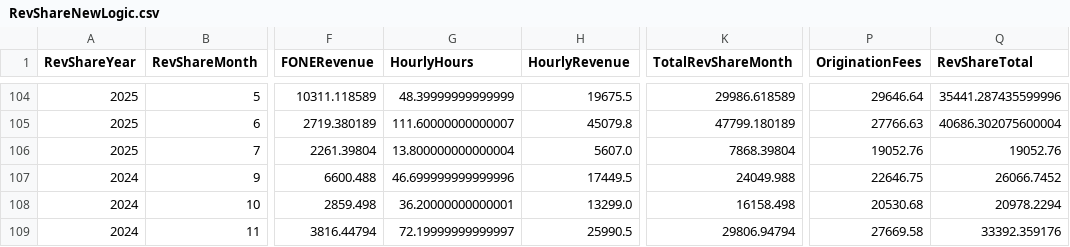
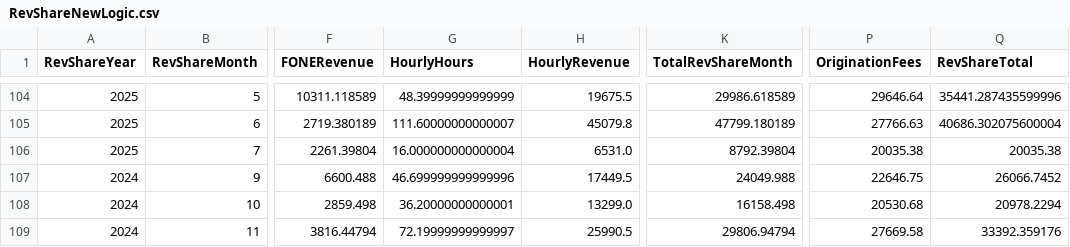
Before and after one commit to dhernandez-coding/gdp-dashboard, a CSV file: data/RevShareNewLogic.csv, drawn as a sheet; only a part is shown, gaps mark what is left out; the diff names each change by its address in the sheet, - before the commit and + after, or states it on an @@ line.

```diff
--- a/data/RevShareNewLogic.csv
+++ b/data/RevShareNewLogic.csv
-G106 (HourlyHours): 13.800000000000004
+G106 (HourlyHours): 16.000000000000004
-H106 (HourlyRevenue): 5607.0
+H106 (HourlyRevenue): 6531.0
-K106 (TotalRevShareMonth): 7868.39804
+K106 (TotalRevShareMonth): 8792.39804
-P106 (OriginationFees): 19052.76
+P106 (OriginationFees): 20035.38
-Q106 (RevShareTotal): 19052.76
+Q106 (RevShareTotal): 20035.38
```
Also changed, not shown: data/vMatters.csv, data/vwTimeEntriesType1.csv, 4 other files.
